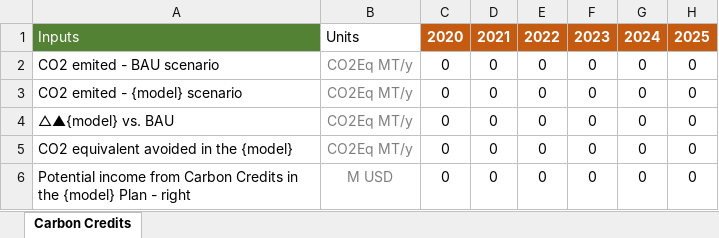
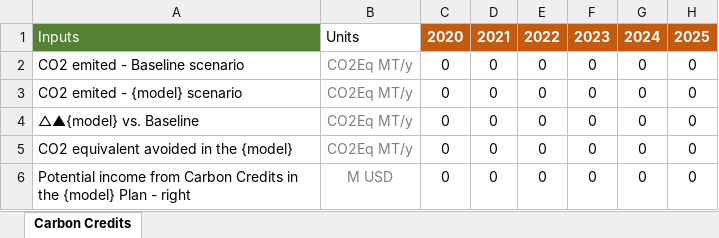
Before and after one commit to Almudenagarrido/CC-WBT-AI, an Excel workbook: backend/Rwanda/carbon-credits-{template}.xlsx, sheet Carbon Credits, drawn as a sheet; only a part is shown; values as stored, in another font and other column widths than the file's, no borders; the diff names each change by its address in the sheet, - before the commit and + after, or states it on an @@ line.

```diff
--- a/backend/Rwanda/carbon-credits-{template}.xlsx (sheet Carbon Credits)
+++ b/backend/Rwanda/carbon-credits-{template}.xlsx (sheet Carbon Credits)
-A2: CO2 emited - BAU scenario
+A2: CO2 emited - Baseline scenario
-A4: △▲{model} vs. BAU
+A4: △▲{model} vs. Baseline
```
Also changed, not shown: backend/Rwanda/carbon-credits.xlsx, backend/{templates}/carbon-credits-{template}.xlsx, 8 other files.
